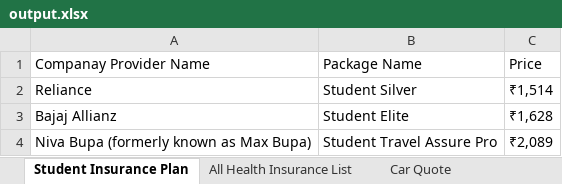
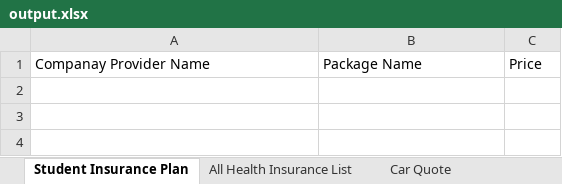
Before and after one commit to Olab23/Hackathon_Project, an Excel workbook: excelFile/output.xlsx, sheet Student Insurance Plan, drawn as a sheet; values as stored, in another font and other column widths than the file's, no borders; the diff names each change by its address in the sheet, - before the commit and + after, or states it on an @@ line.

```diff
--- a/excelFile/output.xlsx (sheet Student Insurance Plan)
+++ b/excelFile/output.xlsx (sheet Student Insurance Plan)
-row 2: Reliance | Student Silver | ₹1,514
-row 3: Bajaj Allianz | Student Elite | ₹1,628
-row 4: Niva Bupa (formerly known as Max Bupa) | Student Travel Assure Pro | ₹2,089
```
Also changed, not shown: sheet All Health Insurance List, 29 other files.
